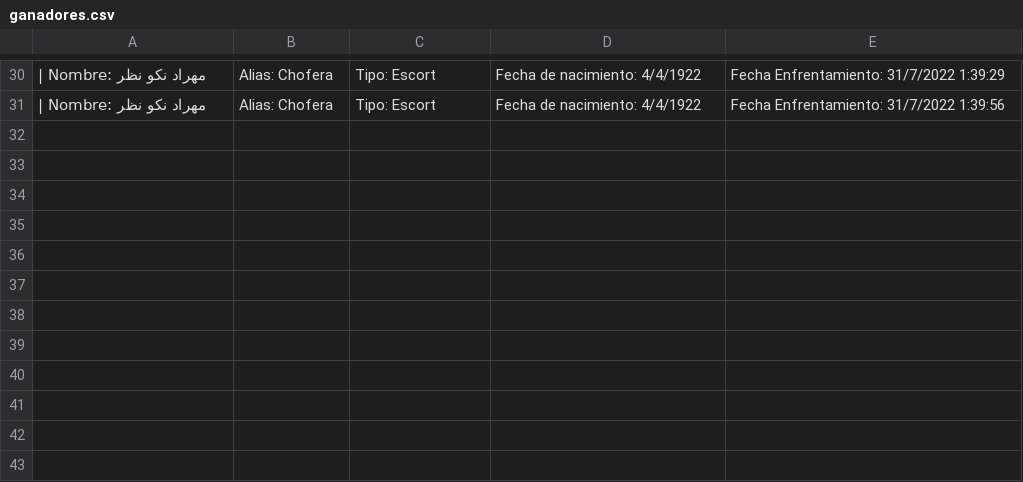
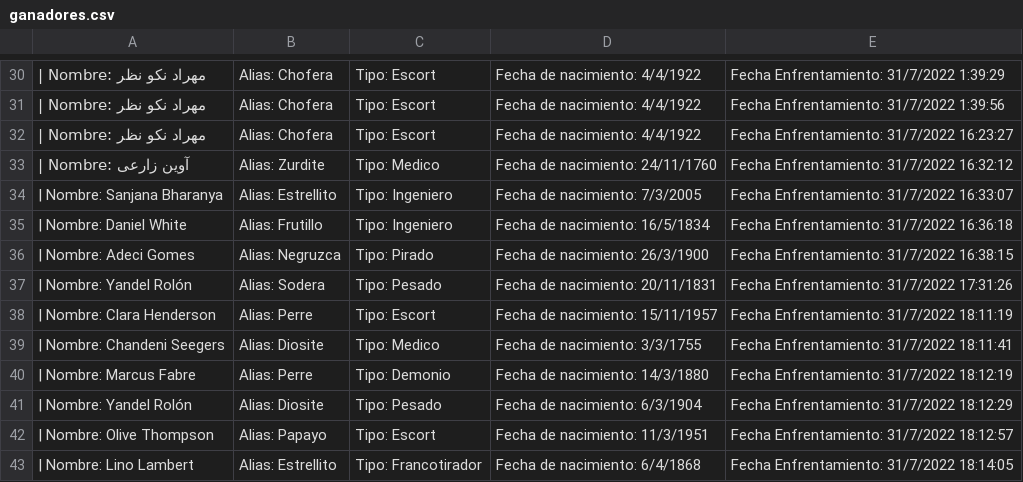
Before and after one commit to TallerDeLenguajes1/rpg-2022-TRIXServer, a CSV file: ganadores.csv, drawn as a sheet; only a part is shown, gaps mark what is left out.

```diff
--- a/ganadores.csv
+++ b/ganadores.csv
@@ -31 +31,13 @@
 | Nombre: مهراد نكو نظر, Alias: Chofera, Tipo: Escort, Fecha de nacimiento: 4/4/1922, Fecha Enfrentamiento: 31/7/2022 1:39:56
+| Nombre: مهراد نكو نظر, Alias: Chofera, Tipo: Escort, Fecha de nacimiento: 4/4/1922, Fecha Enfrentamiento: 31/7/2022 16:23:27
+| Nombre: آوین زارعی, Alias: Zurdite, Tipo: Medico, Fecha de nacimiento: 24/11/1760, Fecha Enfrentamiento: 31/7/2022 16:32:12
+| Nombre: Sanjana Bharanya, Alias: Estrellito, Tipo: Ingeniero, Fecha de nacimiento: 7/3/2005, Fecha Enfrentamiento: 31/7/2022 16:33:07
+| Nombre: Daniel White, Alias: Frutillo, Tipo: Ingeniero, Fecha de nacimiento: 16/5/1834, Fecha Enfrentamiento: 31/7/2022 16:36:18
+| Nombre: Adeci Gomes, Alias: Negruzca, Tipo: Pirado, Fecha de nacimiento: 26/3/1900, Fecha Enfrentamiento: 31/7/2022 16:38:15
+| Nombre: Yandel Rolón, Alias: Sodera, Tipo: Pesado, Fecha de nacimiento: 20/11/1831, Fecha Enfrentamiento: 31/7/2022 17:31:26
+| Nombre: Clara Henderson, Alias: Perre, Tipo: Escort, Fecha de nacimiento: 15/11/1957, Fecha Enfrentamiento: 31/7/2022 18:11:19
+| Nombre: Chandeni Seegers, Alias: Diosite, Tipo: Medico, Fecha de nacimiento: 3/3/1755, Fecha Enfrentamiento: 31/7/2022 18:11:41
+| Nombre: Marcus Fabre, Alias: Perre, Tipo: Demonio, Fecha de nacimiento: 14/3/1880, Fecha Enfrentamiento: 31/7/2022 18:12:19
+| Nombre: Yandel Rolón, Alias: Diosite, Tipo: Pesado, Fecha de nacimiento: 6/3/1904, Fecha Enfrentamiento: 31/7/2022 18:12:29
+| Nombre: Olive Thompson, Alias: Papayo, Tipo: Escort, Fecha de nacimiento: 11/3/1951, Fecha Enfrentamiento: 31/7/2022 18:12:57
+| Nombre: Lino Lambert, Alias: Estrellito, Tipo: Francotirador, Fecha de nacimiento: 6/4/1868, Fecha Enfrentamiento: 31/7/2022 18:14:05
```
Also changed, not shown: 2 other files.
